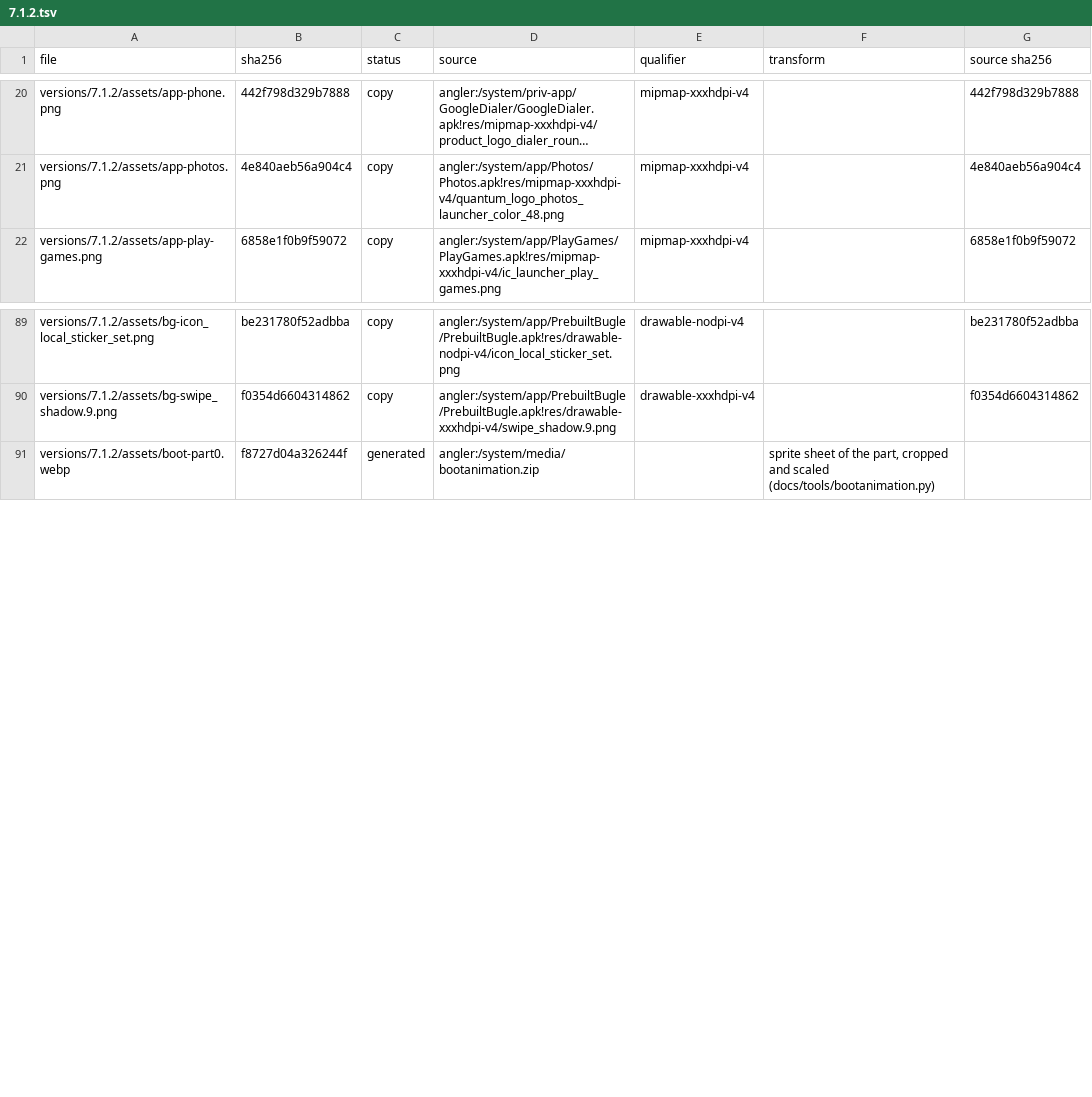
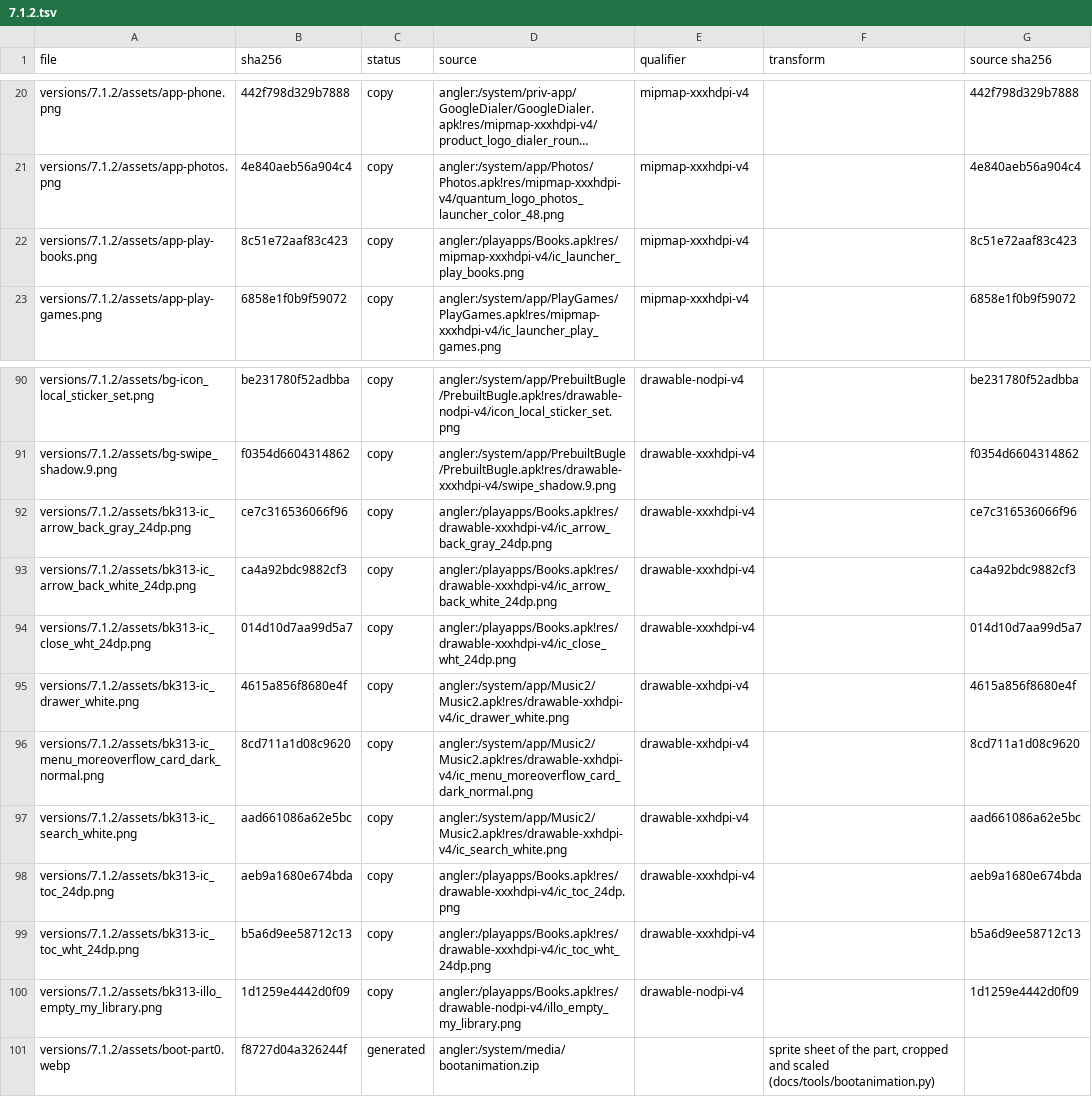
Before and after one commit to szabolevi98/android-time-machine, a TSV file: docs/reports/assets/7.1.2.tsv, drawn as a sheet; only a part is shown, gaps mark what is left out; long unchanged cells end in …; the diff names each change by its address in the sheet, - before the commit and + after, or states it on an @@ line.

Commit message:
Play Books installed on 6.0.1 and 7.1.2: Books 3.9 and Books 3.13
Google Play Books is now on the Nexus 5X (3.9.37) and 6P (3.13.17) as
an app installed from Play, with checksums in docs/sources.md: Read now
/ Home with the books read last, My library / Library with the demo
phone's four public-domain books (docs/demo-data.md), Sort by, the
card's Download / Remove download and Delete from library, Downloaded
only and Search; the reader turns pages by the sides or the scrubber,
lists Contents and sets Display options (Day, Night, Sepia, line
height). Both modules come from one template
(docs/templates/books-play.*, docs/tools/books-play.py) with each APK's
texts and icons; 3.13's renamed drawer entries and its Sort in the
overflow are kept apart.

The editors' Sort by no longer closes its dialog a second time.

```diff
--- a/docs/reports/assets/7.1.2.tsv
+++ b/docs/reports/assets/7.1.2.tsv
+row 22: versions/7.1.2/assets/app-play-books.png | 8c51e72aaf83c423 | copy | angler:/playapps/Books.apk!res/mipmap-xxxhdpi-v4/ic_launcher_play_books.png | mipmap-xxxhdpi-v4 |  | 8c51e72aaf83c423
+row 92: versions/7.1.2/assets/bk313-ic_arrow_back_gray_24dp.png | ce7c316536066f96 | copy | angler:/playapps/Books.apk!res/drawable-xxxhdpi-v4/ic_arrow_back_gray_24dp.png | drawable-xxxhdpi-v4 |  | ce7c316536066f96
+row 93: versions/7.1.2/assets/bk313-ic_arrow_back_white_24dp.png | ca4a92bdc9882cf3 | copy | angler:/playapps/Books.apk!res/drawable-xxxhdpi-v4/ic_arrow_back_white_24dp.png | drawable-xxxhdpi-v4 |  | ca4a92bdc9882cf3
+row 94: versions/7.1.2/assets/bk313-ic_close_wht_24dp.png | 014d10d7aa99d5a7 | copy | angler:/playapps/Books.apk!res/drawable-xxxhdpi-v4/ic_close_wht_24dp.png | drawable-xxxhdpi-v4 |  | 014d10d7aa99d5a7
+row 95: versions/7.1.2/assets/bk313-ic_drawer_white.png | 4615a856f8680e4f | copy | angler:/system/app/Music2/Music2.apk!res/drawable-xxhdpi-v4/ic_drawer_white.png | drawable-xxhdpi-v4 |  | 4615a856f8680e4f
+row 96: versions/7.1.2/assets/bk313-ic_menu_moreoverflow_card_dark_normal.png | 8cd711a1d08c9620 | copy | angler:/system/app/Music2/Music2.apk!res/drawable-xxhdpi-v4/ic_menu_moreoverflow_card_dark_normal.png | drawable-xxhdpi-v4 |  | 8cd711a1d08c9620
+row 97: versions/7.1.2/assets/bk313-ic_search_white.png | aad661086a62e5bc | copy | angler:/system/app/Music2/Music2.apk!res/drawable-xxhdpi-v4/ic_search_white.png | drawable-xxhdpi-v4 |  | aad661086a62e5bc
+row 98: versions/7.1.2/assets/bk313-ic_toc_24dp.png | aeb9a1680e674bda | copy | angler:/playapps/Books.apk!res/drawable-xxxhdpi-v4/ic_toc_24dp.png | drawable-xxxhdpi-v4 |  | aeb9a1680e674bda
+row 99: versions/7.1.2/assets/bk313-ic_toc_wht_24dp.png | b5a6d9ee58712c13 | copy | angler:/playapps/Books.apk!res/drawable-xxxhdpi-v4/ic_toc_wht_24dp.png | drawable-xxxhdpi-v4 |  | b5a6d9ee58712c13
+row 100: versions/7.1.2/assets/bk313-illo_empty_my_library.png | 1d1259e4442d0f09 | copy | angler:/playapps/Books.apk!res/drawable-nodpi-v4/illo_empty_my_library.png | drawable-nodpi-v4 |  | 1d1259e4442d0f09
```
Also changed, not shown: docs/reports/assets/6.0.1.tsv, 49 other files.
